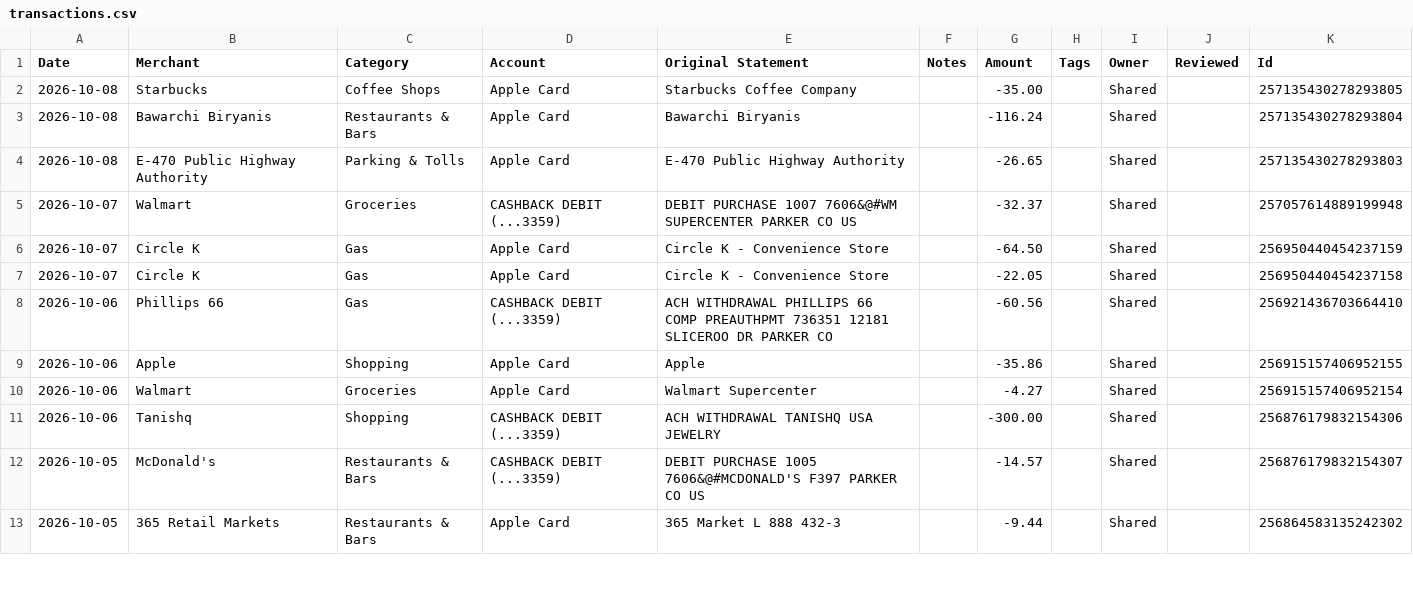
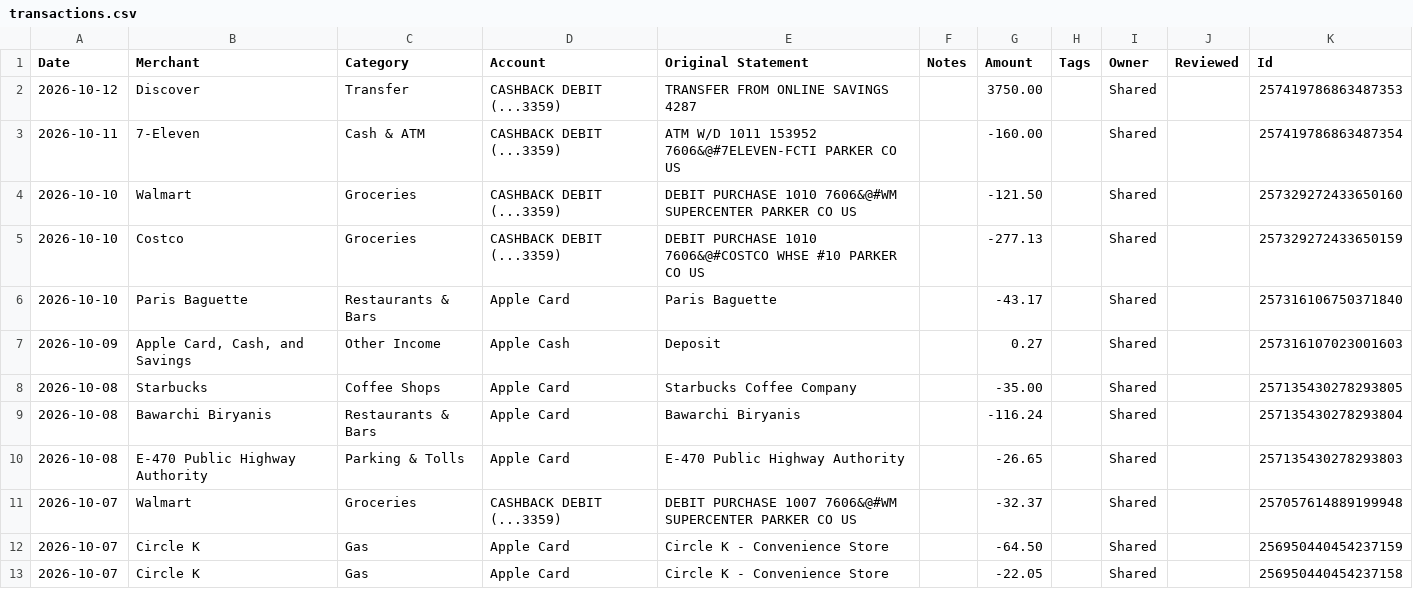
Before and after one commit to davis-raj/spend-dashboard, a CSV file: data/transactions.csv, drawn as a sheet; only a part is shown; the shorter side is filled out with more unchanged rows; the diff names each change by its address in the sheet, - before the commit and + after, or states it on an @@ line.

Commit message:
Auto-update: daily transaction refresh

```diff
--- a/data/transactions.csv
+++ b/data/transactions.csv
+row 2: 2026-10-12 | Discover | Transfer | CASHBACK DEBIT (...3359) | TRANSFER FROM ONLINE SAVINGS 4287 |  | 3750.00 |  | Shared |  | 257419786863487353
+row 3: 2026-10-11 | 7-Eleven | Cash & ATM | CASHBACK DEBIT (...3359) | ATM W/D 1011 153952 7606&@#7ELEVEN-FCTI PARKER CO US |  | -160.00 |  | Shared |  | 257419786863487354
+row 4: 2026-10-10 | Walmart | Groceries | CASHBACK DEBIT (...3359) | DEBIT PURCHASE 1010 7606&@#WM SUPERCENTER PARKER CO US |  | -121.50 |  | Shared |  | 257329272433650160
+row 5: 2026-10-10 | Costco | Groceries | CASHBACK DEBIT (...3359) | DEBIT PURCHASE 1010 7606&@#COSTCO WHSE #10 PARKER CO US |  | -277.13 |  | Shared |  | 257329272433650159
+row 6: 2026-10-10 | Paris Baguette | Restaurants & Bars | Apple Card | Paris Baguette |  | -43.17 |  | Shared |  | 257316106750371840
+row 7: 2026-10-09 | Apple Card, Cash, and Savings | Other Income | Apple Cash | Deposit |  | 0.27 |  | Shared |  | 257316107023001603
```
Also changed, not shown: 2 other files.
